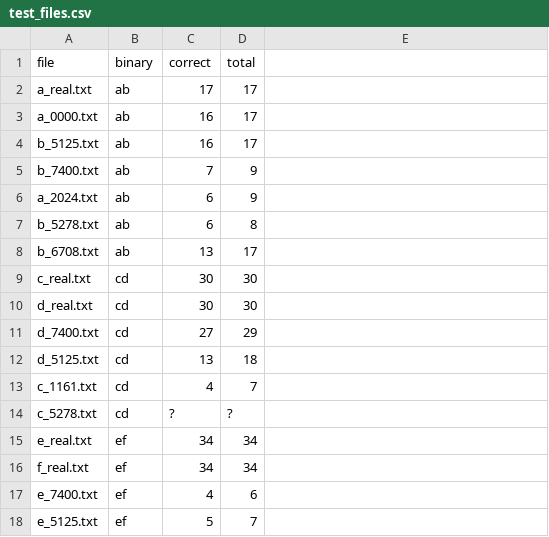
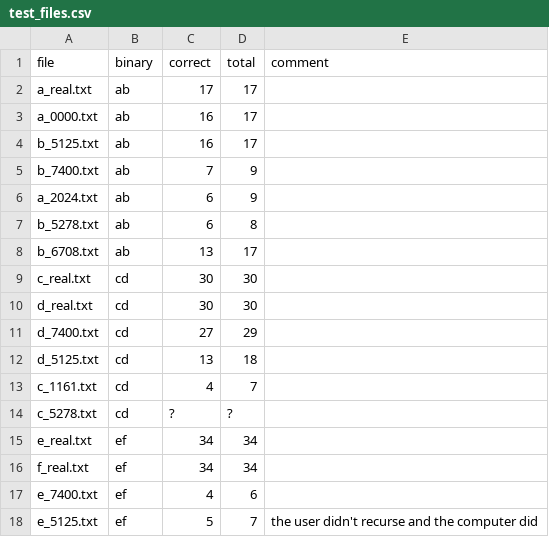
Before and after one commit to dgopstein/atoms-of-confusion, a CSV file: program_study/grader/test_files.csv, drawn as a sheet.

Commit message:
Add comments to test_files.csv

```diff
--- a/program_study/grader/test_files.csv
+++ b/program_study/grader/test_files.csv
@@ -1,2 +1,2 @@
-file,binary,correct,total
+file,binary,correct,total,comment
 a_real.txt,ab,17,17
@@ -17,2 +17,2 @@ f_real.txt,ef,34,34
 e_7400.txt,ef,4,6
-e_5125.txt,ef,5,7
+e_5125.txt,ef,5,7,the user didn't recurse and the computer did
```
Also changed, not shown: 1 other file.
